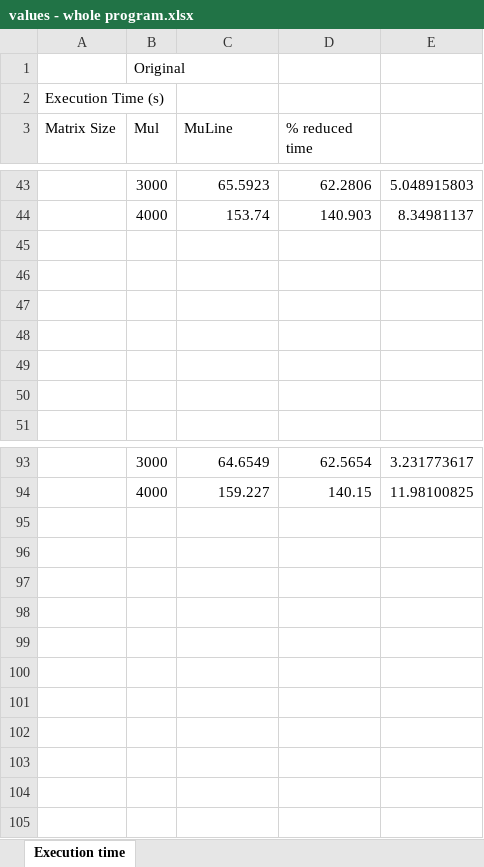
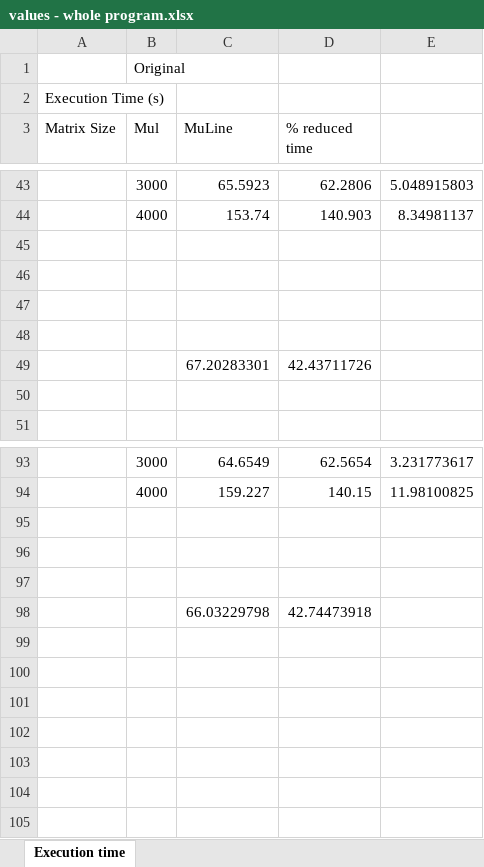
Before and after one commit to joaoBordalo/FEUP-Dissertation, an Excel workbook: matrixmul/values - whole program.xlsx, sheet Execution time, drawn as a sheet; only a part is shown, gaps mark what is left out; values as stored, in another font and other column widths than the file's, no borders; charts and pictures not drawn; the diff names each change by its address in the sheet, - before the commit and + after, or states it on an @@ line.

```diff
--- a/matrixmul/values - whole program.xlsx (sheet Execution time)
+++ b/matrixmul/values - whole program.xlsx (sheet Execution time)
-row 49: (empty)
+row 49:  |  | 67.20283301 | 42.43711726
-row 98: (empty)
+row 98:  |  | 66.03229798 | 42.74473918
```
Also changed, not shown: 20 other files.
